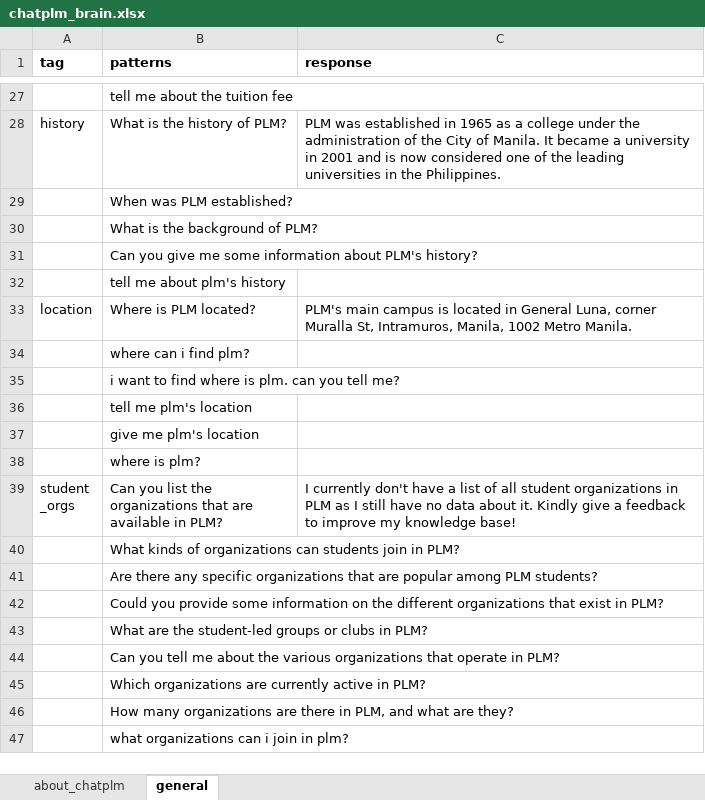
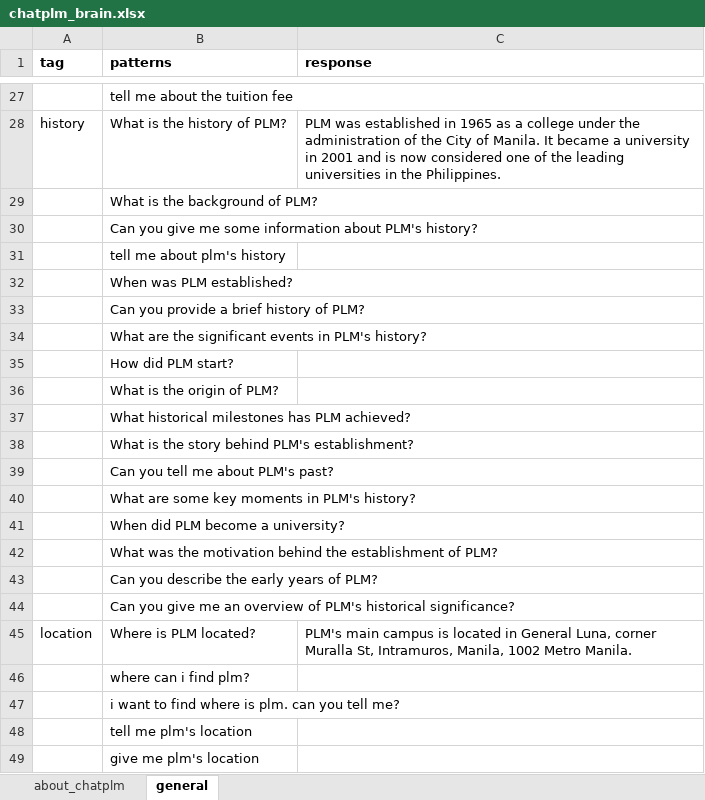
Before and after one commit to amyr11/ChatPLM, an Excel workbook: chatplm/data/chatplm_brain.xlsx, sheet general, drawn as a sheet; only a part is shown, gaps mark what is left out; the shorter side is filled out with more unchanged rows; values as stored, in another font and other column widths than the file's, no borders; charts and pictures not drawn; the diff names each change by its address in the sheet, - before the commit and + after, or states it on an @@ line.

```diff
--- a/chatplm/data/chatplm_brain.xlsx (sheet general)
+++ b/chatplm/data/chatplm_brain.xlsx (sheet general)
@@ row 29 moved to row 32: When was PLM established? @@
+row 33:  | Can you provide a brief history of PLM?
+row 34:  | What are the significant events in PLM's history?
+row 35:  | How did PLM start?
+row 36:  | What is the origin of PLM?
+row 37:  | What historical milestones has PLM achieved?
+row 38:  | What is the story behind PLM's establishment?
+row 39:  | Can you tell me about PLM's past?
+row 40:  | What are some key moments in PLM's history?
+row 41:  | When did PLM become a university?
+row 42:  | What was the motivation behind the establishment of PLM?
+row 43:  | Can you describe the early years of PLM?
+row 44:  | Can you give me an overview of PLM's historical significance?
```
Also changed, not shown: sheet about_chatplm.
